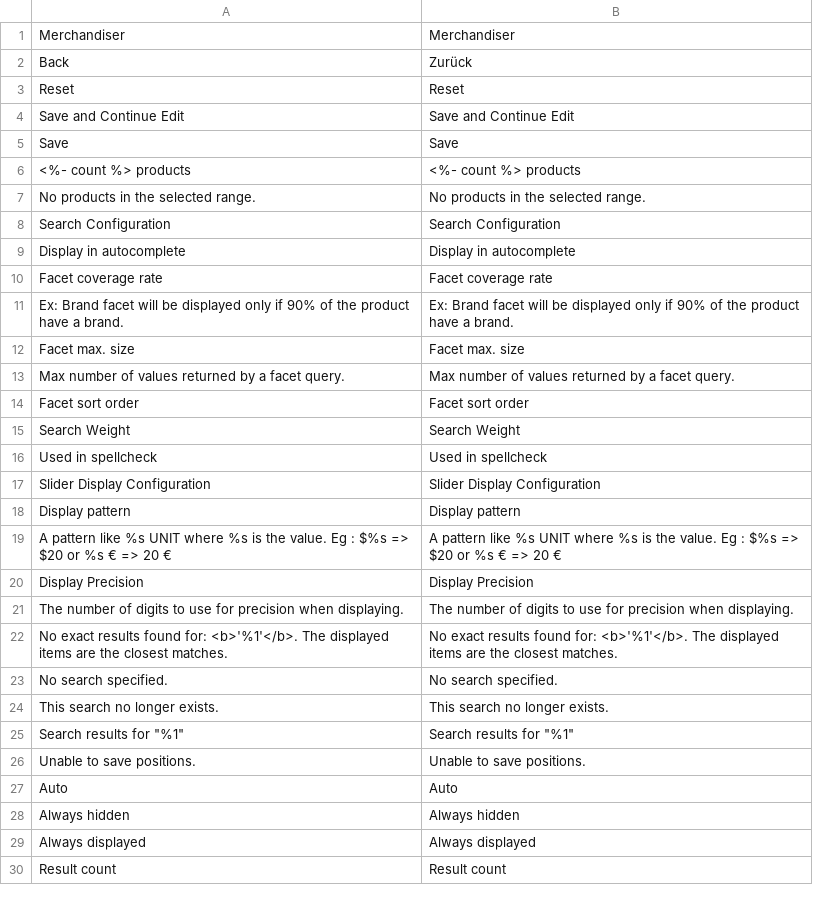
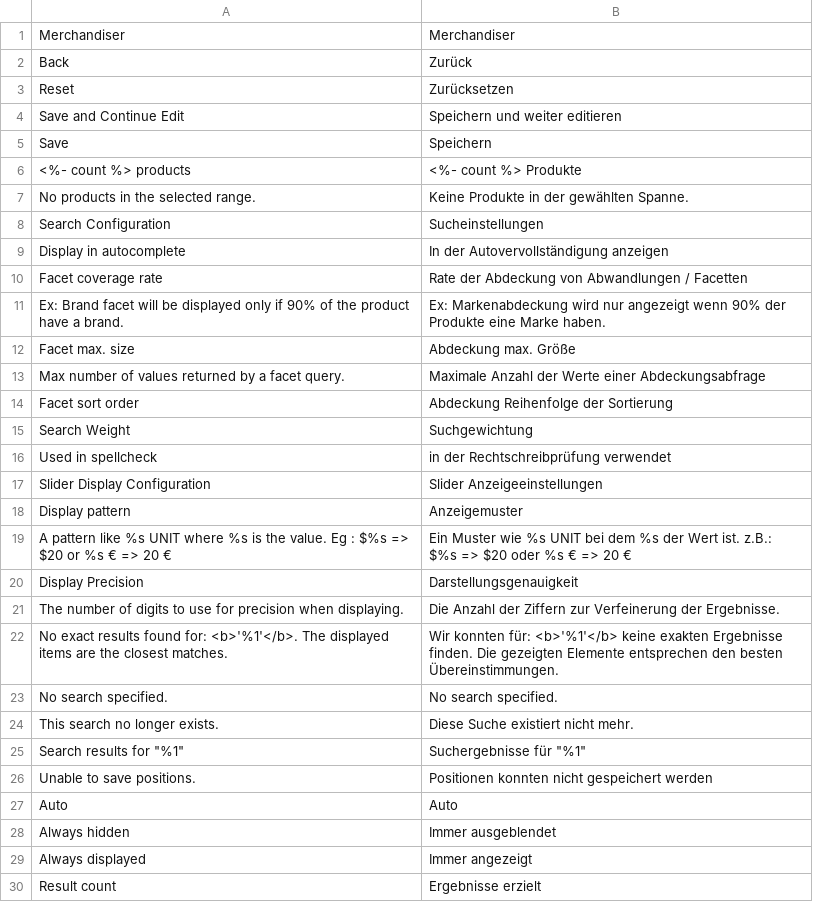
Before and after one commit to rbayet/module-elasticsuite-catalog, a CSV file: i18n/de_DE.csv, drawn as a sheet; only a part is shown; the diff covers the shown part only.

Commit message:
Update de_DE.csv
Vollständige Übersetzung in de_DE durch CR.

```diff
--- a/i18n/de_DE.csv
+++ b/i18n/de_DE.csv
@@ -2,29 +2,29 @@ Merchandiser,Merchandiser
 Back,Zurück
-Reset,Reset
-"Save and Continue Edit","Save and Continue Edit"
-Save,Save
-"<%- count %> products","<%- count %> products"
-"No products in the selected range.","No products in the selected range."
-"Search Configuration","Search Configuration"
-"Display in autocomplete","Display in autocomplete"
-"Facet coverage rate","Facet coverage rate"
-"Ex: Brand facet will be displayed only if 90% of the product have a brand.","Ex: Brand facet will be displayed only if 90% of the product have a brand."
-"Facet max. size","Facet max. size"
-"Max number of values returned by a facet query.","Max number of values returned by a facet query."
-"Facet sort order","Facet sort order"
-"Search Weight","Search Weight"
-"Used in spellcheck","Used in spellcheck"
-"Slider Display Configuration","Slider Display Configuration"
-"Display pattern","Display pattern"
-"A pattern like %s UNIT where %s is the value. Eg : $%s => $20 or %s € => 20 €","A pattern like %s UNIT where %s is the value. Eg : $%s => $20 or %s € => 20 €"
-"Display Precision","Display Precision"
-"The number of digits to use for precision when displaying.","The number of digits to use for precision when displaying."
-"No exact results found for: <b>'%1'</b>. The displayed items are the closest matches.","No exact results found for: <b>'%1'</b>. The displayed items are the closest matches."
+Reset,Zurücksetzen
+"Save and Continue Edit","Speichern und weiter editieren"
+Save,Speichern
+"<%- count %> products","<%- count %> Produkte"
+"No products in the selected range.","Keine Produkte in der gewählten Spanne."
+"Search Configuration","Sucheinstellungen"
+"Display in autocomplete","In der Autovervollständigung anzeigen"
+"Facet coverage rate","Rate der Abdeckung von Abwandlungen / Facetten"
+"Ex: Brand facet will be displayed only if 90% of the product have a brand.","Ex: Markenabdeckung wird nur angezeigt wenn 90% der Produkte eine Marke haben."
+"Facet max. size","Abdeckung max. Größe"
+"Max number of values returned by a facet query.","Maximale Anzahl der Werte einer Abdeckungsabfrage"
+"Facet sort order","Abdeckung Reihenfolge der Sortierung"
+"Search Weight","Suchgewichtung"
+"Used in spellcheck","in der Rechtschreibprüfung verwendet"
+"Slider Display Configuration","Slider Anzeigeeinstellungen"
+"Display pattern","Anzeigemuster"
+"A pattern like %s UNIT where %s is the value. Eg : $%s => $20 or %s € => 20 €","Ein Muster wie %s UNIT bei dem %s der Wert ist. z.B.: $%s => $20 oder %s € => 20 €"
+"Display Precision","Darstellungsgenauigkeit"
+"The number of digits to use for precision when displaying.","Die Anzahl der Ziffern zur Verfeinerung der Ergebnisse."
+"No exact results found for: <b>'%1'</b>. The displayed items are the closest matches.","Wir konnten für: <b>'%1'</b> keine exakten Ergebnisse finden. Die gezeigten Elemente entsprechen den besten Übereinstimmungen."
 "No search specified.","No search specified."
-"This search no longer exists.","This search no longer exists."
-"Search results for ""%1""","Search results for ""%1"""
-"Unable to save positions.","Unable to save positions."
+"This search no longer exists.","Diese Suche existiert nicht mehr."
+"Search results for ""%1""","Suchergebnisse für ""%1"""
+"Unable to save positions.","Positionen konnten nicht gespeichert werden"
 Auto,Auto
-"Always hidden","Always hidden"
-"Always displayed","Always displayed"
-"Result count","Result count"
+"Always hidden","Immer ausgeblendet"
+"Always displayed","Immer angezeigt"
+"Result count","Ergebnisse erzielt"
```
Also changed, not shown: 46 edited cells elsewhere in this file.
